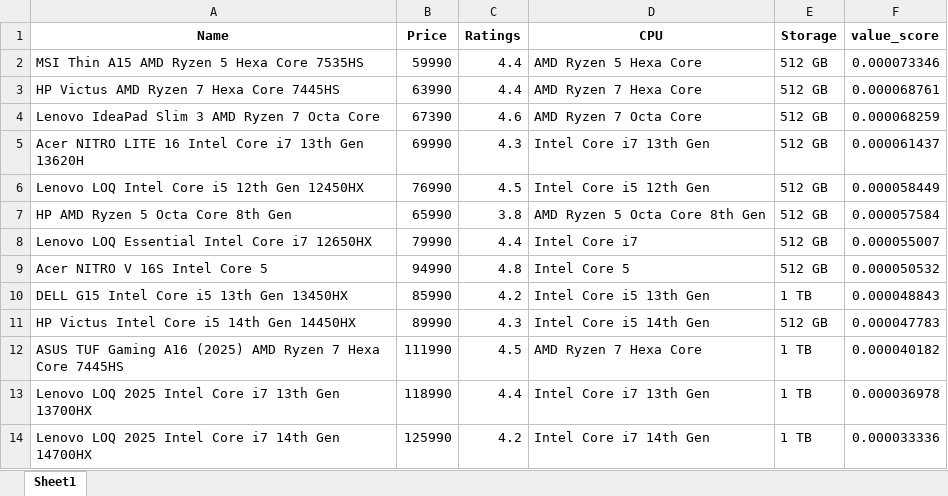
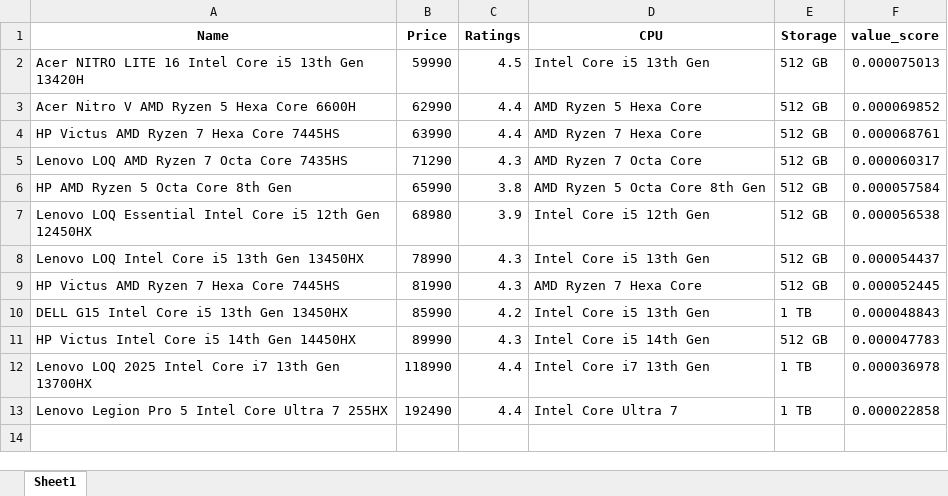
Before and after one commit to Deepak180607/ecommerce-laptop-price-analyzer, an Excel workbook: data/cleaned_laptop.xlsx, sheet Sheet1, drawn as a sheet; values as stored, in another font and other column widths than the file's, no borders; removed rows and columns are numbered as before the commit, all else as after; the diff names each change by its address in the sheet, - before the commit and + after, or states it on an @@ line.

```diff
--- a/data/cleaned_laptop.xlsx (sheet Sheet1)
+++ b/data/cleaned_laptop.xlsx (sheet Sheet1)
-A2 (Name): MSI Thin A15 AMD Ryzen 5 Hexa Core 7535HS
+A2 (Name): Acer NITRO LITE 16 Intel Core i5 13th Gen 13420H
-C2 (Ratings): 4.4
+C2 (Ratings): 4.5
-D2 (CPU): AMD Ryzen 5 Hexa Core
+D2 (CPU): Intel Core i5 13th Gen
-F2 (value_score): 0.000073346
+F2 (value_score): 0.000075013
+row 3: Acer Nitro V AMD Ryzen 5 Hexa Core 6600H | 62990 | 4.4 | AMD Ryzen 5 Hexa Core | 512 GB | 0.000069852
-row 4: Lenovo IdeaPad Slim 3 AMD Ryzen 7 Octa Core | 67390 | 4.6 | AMD Ryzen 7 Octa Core | 512 GB | 0.000068259
-row 5: Acer NITRO LITE 16 Intel Core i7 13th Gen 13620H | 69990 | 4.3 | Intel Core i7 13th Gen | 512 GB | 0.000061437
-row 6: Lenovo LOQ Intel Core i5 12th Gen 12450HX | 76990 | 4.5 | Intel Core i5 12th Gen | 512 GB | 0.000058449
+row 5: Lenovo LOQ AMD Ryzen 7 Octa Core 7435HS | 71290 | 4.3 | AMD Ryzen 7 Octa Core | 512 GB | 0.000060317
-row 8: Lenovo LOQ Essential Intel Core i7 12650HX | 79990 | 4.4 | Intel Core i7 | 512 GB | 0.000055007
-row 9: Acer NITRO V 16S Intel Core 5 | 94990 | 4.8 | Intel Core 5 | 512 GB | 0.000050532
+row 7: Lenovo LOQ Essential Intel Core i5 12th Gen 12450HX | 68980 | 3.9 | Intel Core i5 12th Gen | 512 GB | 0.000056538
+row 8: Lenovo LOQ Intel Core i5 13th Gen 13450HX | 78990 | 4.3 | Intel Core i5 13th Gen | 512 GB | 0.000054437
+row 9: HP Victus AMD Ryzen 7 Hexa Core 7445HS | 81990 | 4.3 | AMD Ryzen 7 Hexa Core | 512 GB | 0.000052445
-row 12: ASUS TUF Gaming A16 (2025) AMD Ryzen 7 Hexa Core 7445HS | 111990 | 4.5 | AMD Ryzen 7 Hexa Core | 1 TB | 0.000040182
-row 14: Lenovo LOQ 2025 Intel Core i7 14th Gen 14700HX | 125990 | 4.2 | Intel Core i7 14th Gen | 1 TB | 0.000033336
+row 13: Lenovo Legion Pro 5 Intel Core Ultra 7 255HX | 192490 | 4.4 | Intel Core Ultra 7 | 1 TB | 0.000022858
```
Also changed, not shown: data/Laptop.xlsx, 6 other files.
